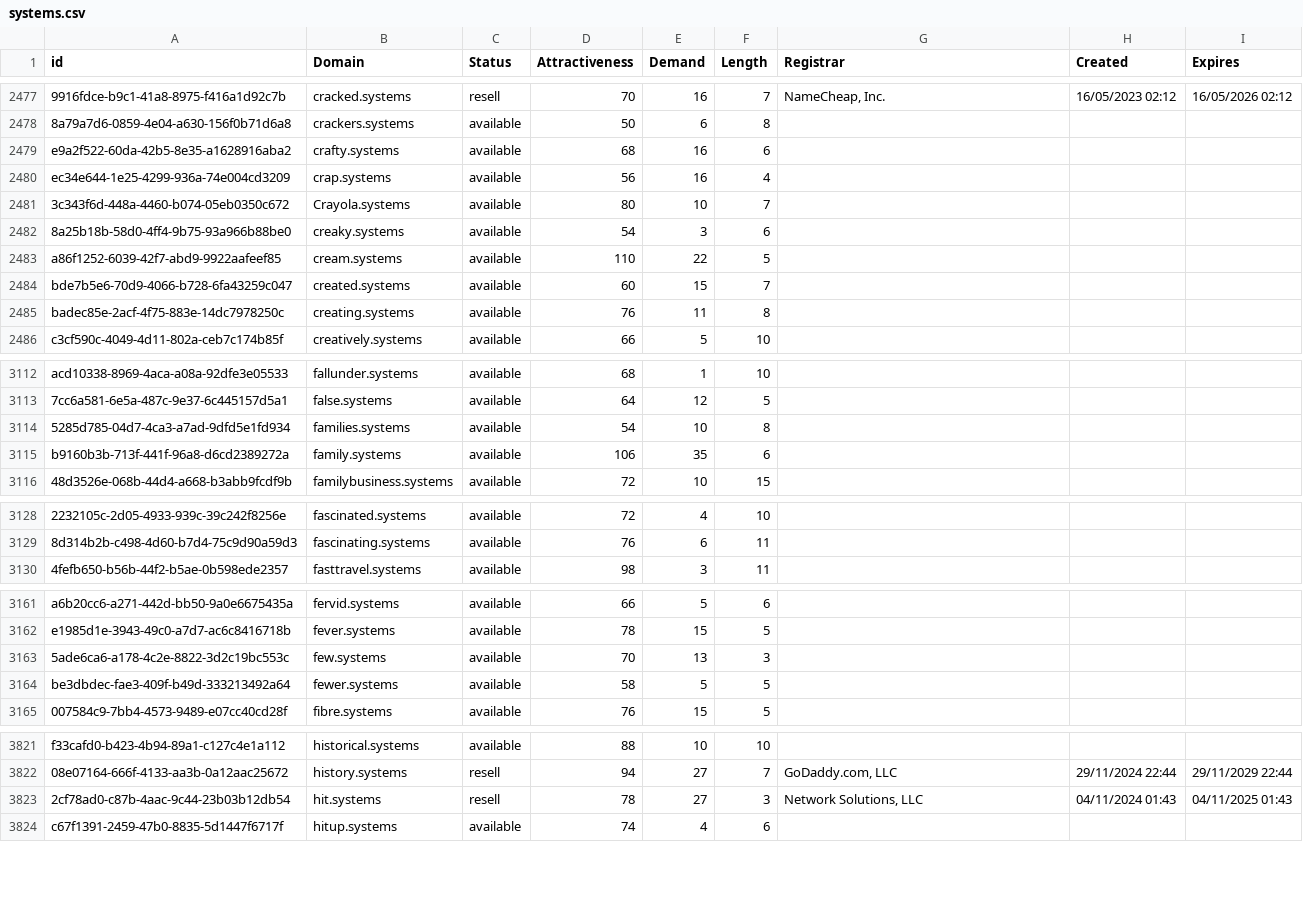
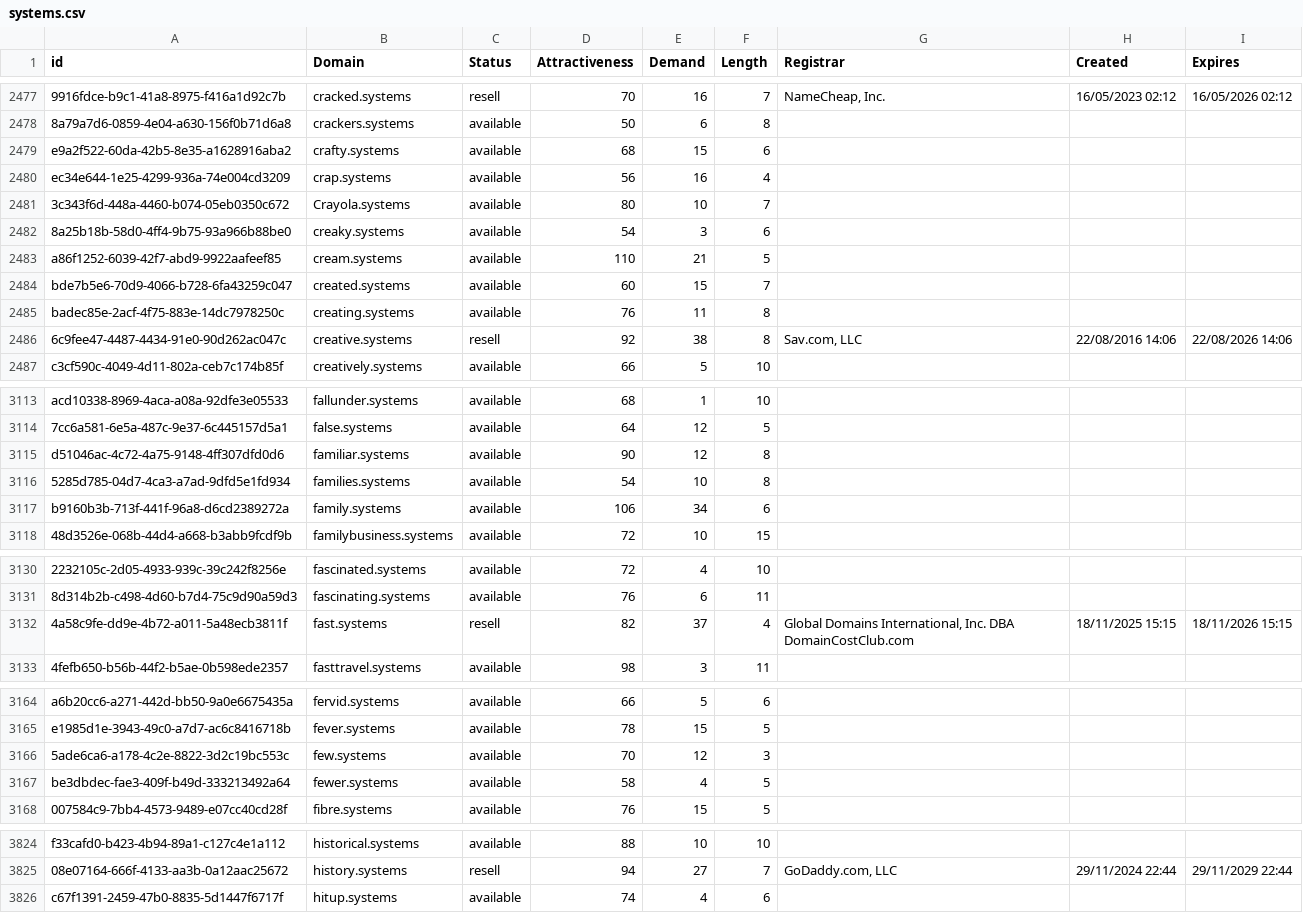
Before and after one commit to UniqueDomains/systems-oneword-domains, a CSV file: systems.csv, drawn as a sheet; only a part is shown, gaps mark what is left out; removed rows and columns are numbered as before the commit, all else as after; the diff covers the shown part only; the diff names each change by its address in the sheet, - before the commit and + after, or states it on an @@ line.

Commit message:
Domains update

```diff
--- a/systems.csv
+++ b/systems.csv
-E2479 (Demand): 16
+E2479 (Demand): 15
-E2483 (Demand): 22
+E2483 (Demand): 21
+row 2486: 6c9fee47-4487-4434-91e0-90d262ac047c | creative.systems | resell | 92 | 38 | 8 | Sav.com, LLC | 22/08/2016 14:06 | 22/08/2026 14:06
+row 3115: d51046ac-4c72-4a75-9148-4ff307dfd0d6 | familiar.systems | available | 90 | 12 | 8
-E3117 (Demand): 35
+E3117 (Demand): 34
+row 3132: 4a58c9fe-dd9e-4b72-a011-5a48ecb3811f | fast.systems | resell | 82 | 37 | 4 | Global Domains International, Inc. DBA DomainCostClub.com | 18/11/2025 15:15 | 18/11/2026 15:15
-E3166 (Demand): 13
+E3166 (Demand): 12
-E3167 (Demand): 5
+E3167 (Demand): 4
-row 3823: 2cf78ad0-c87b-4aac-9c44-23b03b12db54 | hit.systems | resell | 78 | 27 | 3 | Network Solutions, LLC | 04/11/2024 01:43 | 04/11/2025 01:43
```
Also changed, not shown: 137 edited cells elsewhere in this file, 2 other files.
